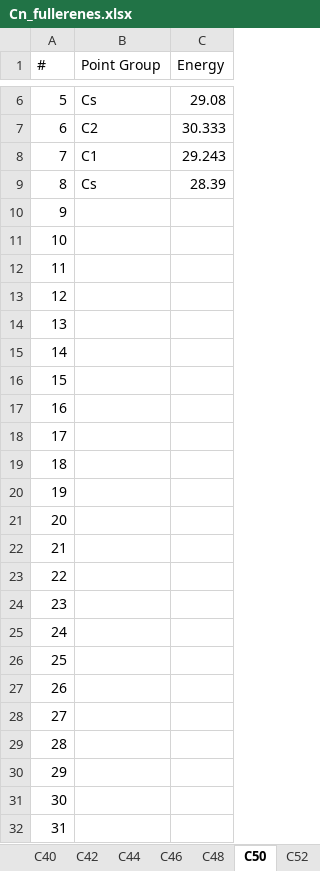
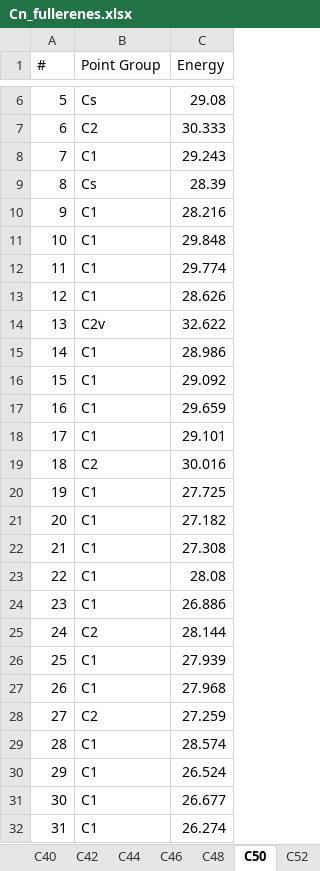
Before and after one commit to scikit-nano/scikit-nano, an Excel workbook: sknano/data/fullerenes/Cn_fullerenes.xlsx, sheet C50, drawn as a sheet; only a part is shown, gaps mark what is left out; values as stored, in another font and other column widths than the file's, no borders; the diff covers the shown part only; the diff names each change by its address in the sheet, - before the commit and + after, or states it on an @@ line.

Commit message:
adding more fullerene data to spreadsheet

```diff
--- a/sknano/data/fullerenes/Cn_fullerenes.xlsx (sheet C50)
+++ b/sknano/data/fullerenes/Cn_fullerenes.xlsx (sheet C50)
-B10:B13 (Point Group): (empty)
+B10:B13 (Point Group): C1
-C10 (Energy): (empty)
+C10 (Energy): 28.216
-C11 (Energy): (empty)
+C11 (Energy): 29.848
-C12 (Energy): (empty)
+C12 (Energy): 29.774
-C13 (Energy): (empty)
+C13 (Energy): 28.626
-B14 (Point Group): (empty)
+B14 (Point Group): C2v
-C14 (Energy): (empty)
+C14 (Energy): 32.622
-B15:B18 (Point Group): (empty)
+B15:B18 (Point Group): C1
-C15 (Energy): (empty)
+C15 (Energy): 28.986
-C16 (Energy): (empty)
+C16 (Energy): 29.092
-C17 (Energy): (empty)
+C17 (Energy): 29.659
-C18 (Energy): (empty)
+C18 (Energy): 29.101
-B19 (Point Group): (empty)
+B19 (Point Group): C2
-C19 (Energy): (empty)
+C19 (Energy): 30.016
-B20:B24 (Point Group): (empty)
+B20:B24 (Point Group): C1
-C20 (Energy): (empty)
+C20 (Energy): 27.725
-C21 (Energy): (empty)
+C21 (Energy): 27.182
-C22 (Energy): (empty)
+C22 (Energy): 27.308
-C23 (Energy): (empty)
+C23 (Energy): 28.08
-C24 (Energy): (empty)
+C24 (Energy): 26.886
-B25 (Point Group): (empty)
+B25 (Point Group): C2
-C25 (Energy): (empty)
+C25 (Energy): 28.144
-B26:B27 (Point Group): (empty)
+B26:B27 (Point Group): C1
-C26 (Energy): (empty)
+C26 (Energy): 27.939
-C27 (Energy): (empty)
+C27 (Energy): 27.968
-B28 (Point Group): (empty)
+B28 (Point Group): C2
-C28 (Energy): (empty)
+C28 (Energy): 27.259
-B29:B32 (Point Group): (empty)
+B29:B32 (Point Group): C1
-C29 (Energy): (empty)
+C29 (Energy): 28.574
-C30 (Energy): (empty)
+C30 (Energy): 26.524
-C31 (Energy): (empty)
+C31 (Energy): 26.677
-C32 (Energy): (empty)
+C32 (Energy): 26.274
```
Also changed, not shown: 338 edited cells elsewhere in this sheet.
